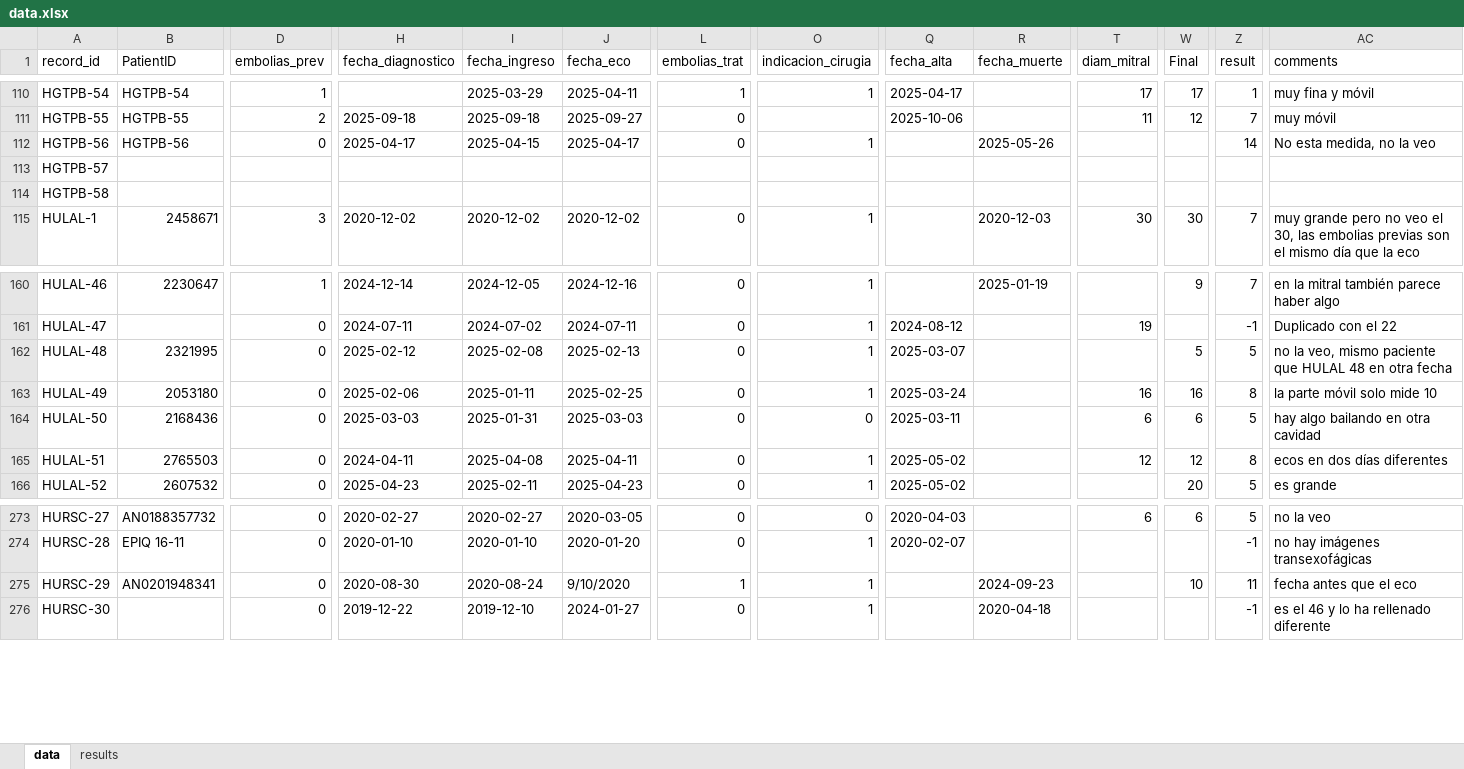
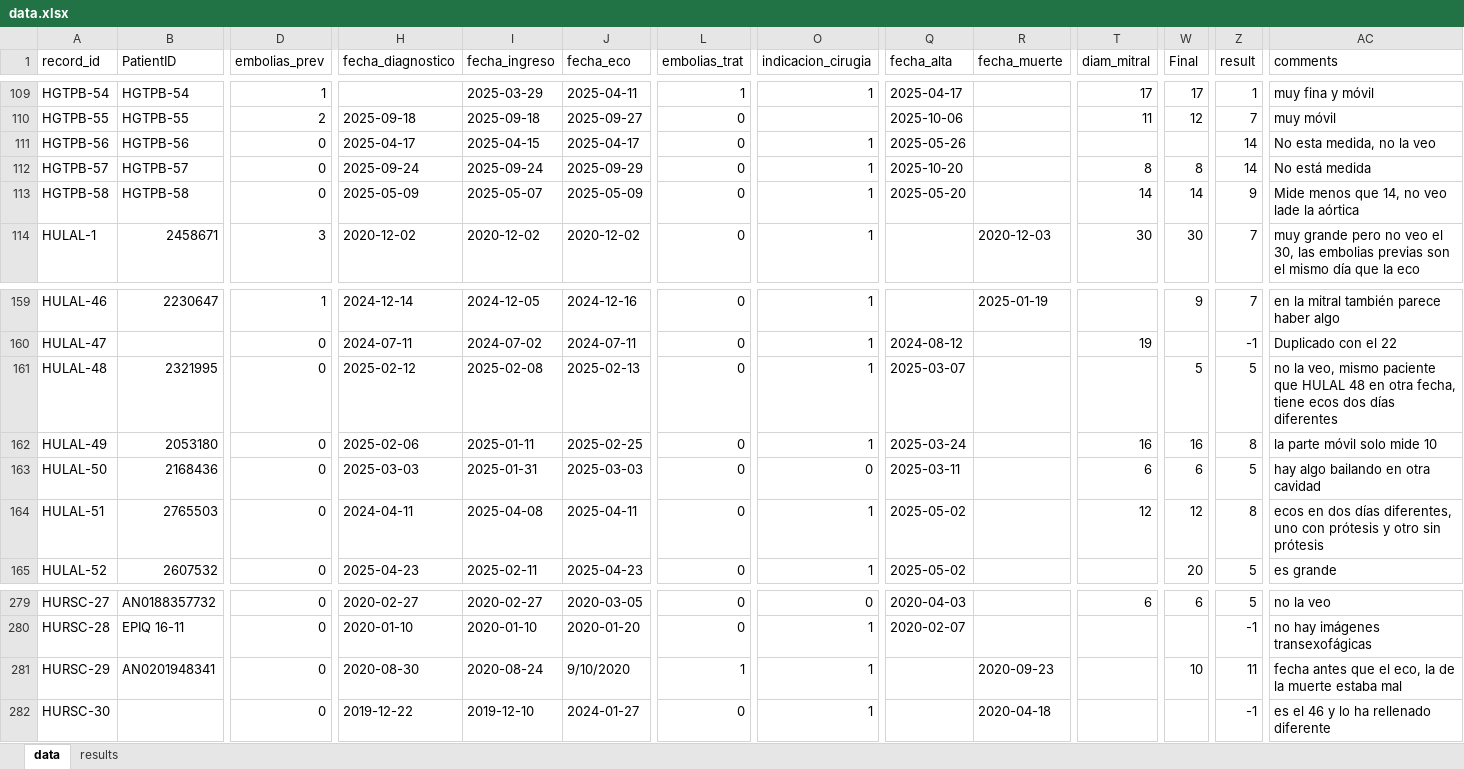
Before and after one commit to DanPinGar/statistics, an Excel workbook: data.xlsx, sheet data, drawn as a sheet; only a part is shown, gaps mark what is left out; values as stored, in another font and other column widths than the file's, no cell formats; addresses are those after the commit; the diff covers the shown part only; the diff names each change by its address in the sheet, - before the commit and + after, or states it on an @@ line.

```diff
--- a/data.xlsx (sheet data)
+++ b/data.xlsx (sheet data)
-Q111 (fecha_alta): (empty)
+Q111 (fecha_alta): 2025-05-26
-R111 (fecha_muerte): 2025-05-26
+R111 (fecha_muerte): (empty)
-B112 (PatientID): (empty)
+B112 (PatientID): HGTPB-57
-D112:D113 (embolias_prev): (empty)
+D112:D113 (embolias_prev): 0
-H112 (fecha_diagnostico): (empty)
+H112 (fecha_diagnostico): 2025-09-24
-I112 (fecha_ingreso): (empty)
+I112 (fecha_ingreso): 2025-09-24
-J112 (fecha_eco): (empty)
+J112 (fecha_eco): 2025-09-29
-L112:L113 (embolias_trat): (empty)
+L112:L113 (embolias_trat): 0
-O112:O113 (indicacion_cirugia): (empty)
+O112:O113 (indicacion_cirugia): 1
-Q112 (fecha_alta): (empty)
+Q112 (fecha_alta): 2025-10-20
-T112 (diam_mitral): (empty)
+T112 (diam_mitral): 8
-W112 (Final): (empty)
+W112 (Final): 8
-Z112 (result): (empty)
+Z112 (result): 14
-AC112 (comments): (empty)
+AC112 (comments): No está medida
-B113 (PatientID): (empty)
+B113 (PatientID): HGTPB-58
-H113 (fecha_diagnostico): (empty)
+H113 (fecha_diagnostico): 2025-05-09
-I113 (fecha_ingreso): (empty)
+I113 (fecha_ingreso): 2025-05-07
-J113 (fecha_eco): (empty)
+J113 (fecha_eco): 2025-05-09
-Q113 (fecha_alta): (empty)
+Q113 (fecha_alta): 2025-05-20
-T113 (diam_mitral): (empty)
+T113 (diam_mitral): 14
-W113 (Final): (empty)
+W113 (Final): 14
-Z113 (result): (empty)
+Z113 (result): 9
-AC113 (comments): (empty)
+AC113 (comments): Mide menos que 14, no veo lade la aórtica
-AC161 (comments): …en otra fecha
+AC161 (comments): …en otra fecha, tiene ecos dos días diferentes
-AC164 (comments): …dos días diferentes
+AC164 (comments): …dos días diferentes, uno con prótesis y otro sin prótesis
-R281 (fecha_muerte): 2024-09-23
+R281 (fecha_muerte): 2020-09-23
-AC281 (comments): fecha antes que el eco
+AC281 (comments): fecha antes que el eco, la de la muerte estaba mal
```
Also changed, not shown: 19 added rows, 1 removed row and 23 edited cells elsewhere in this sheet, sheet results, cell formats, formulas that keep their value, 4 other files.
